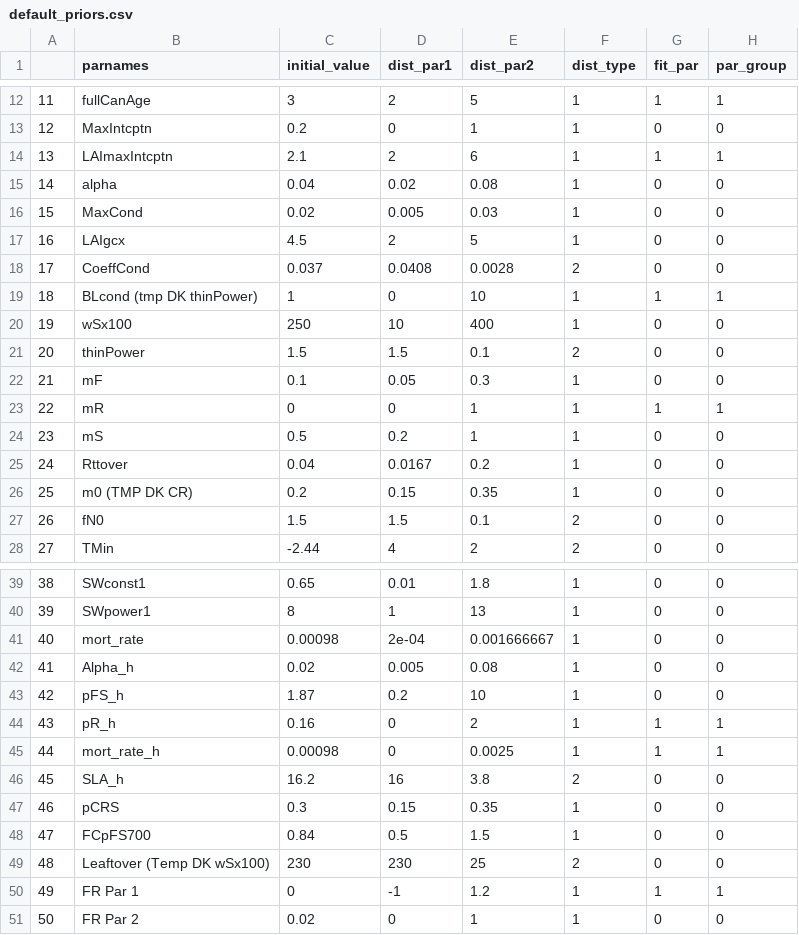
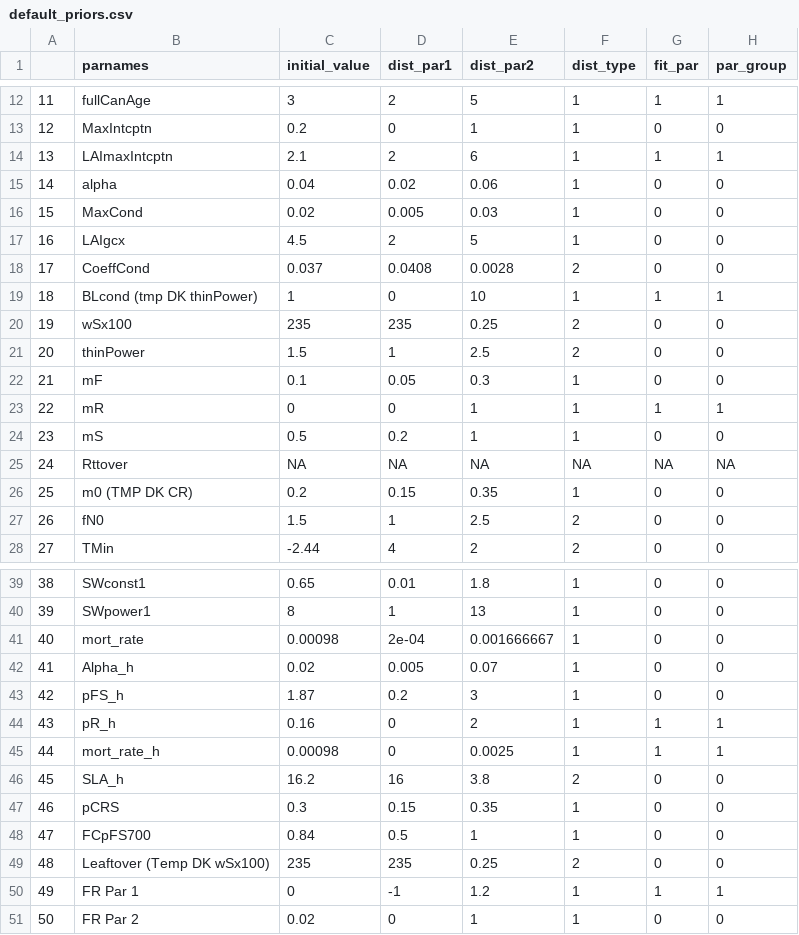
Before and after one commit to EcoDynForecast/DAPPER, a CSV file: priors/default_priors.csv, drawn as a sheet; only a part is shown, gaps mark what is left out; the diff covers the shown part only.

Commit message:
BG priors

```diff
--- a/priors/default_priors.csv
+++ b/priors/default_priors.csv
@@ -14,3 +14,3 @@
 "13","LAImaxIntcptn",2.1,2,6,1,1,1
-"14","alpha",0.04,0.02,0.08,1,0,0
+"14","alpha",0.04,0.02,0.06,1,0,0
 "15","MaxCond",0.02,0.005,0.03,1,0,0
@@ -19,4 +19,4 @@
 "18","BLcond (tmp DK thinPower)",1,0,10,1,1,1
-"19","wSx100",250,10,400,1,0,0
-"20","thinPower",1.5,1.5,0.1,2,0,0
+"19","wSx100",235,235,0.25,2,0,0
+"20","thinPower",1.5,1,2.5,2,0,0
 "21","mF",0.1,0.05,0.3,1,0,0
@@ -24,5 +24,5 @@
 "23","mS",0.5,0.2,1,1,0,0
-"24","Rttover",0.04,0.0167,0.2,1,0,0
+"24","Rttover",NA,NA,NA,NA,NA,NA
 "25","m0 (TMP DK CR)",0.2,0.15,0.35,1,0,0
-"26","fN0",1.5,1.5,0.1,2,0,0
+"26","fN0",1.5,1,2.5,2,0,0
 "27","TMin",-2.44,4,2,2,0,0
@@ -41,4 +41,4 @@
 "40","mort_rate",0.00098,2e-04,0.001666667,1,0,0
-"41","Alpha_h",0.02,0.005,0.08,1,0,0
-"42","pFS_h",1.87,0.2,10,1,0,0
+"41","Alpha_h",0.02,0.005,0.07,1,0,0
+"42","pFS_h",1.87,0.2,3,1,0,0
 "43","pR_h",0.16,0,2,1,1,1
@@ -47,4 +47,4 @@
 "46","pCRS",0.3,0.15,0.35,1,0,0
-"47","FCpFS700",0.84,0.5,1.5,1,0,0
-"48","Leaftover (Temp DK wSx100)",230,230,25,2,0,0
+"47","FCpFS700",0.84,0.5,1,1,0,0
+"48","Leaftover (Temp DK wSx100)",235,235,0.25,2,0,0
 "49","FR Par 1",0,-1,1.2,1,1,1
```
Also changed, not shown: 3 edited cells elsewhere in this file, 2 other files.
